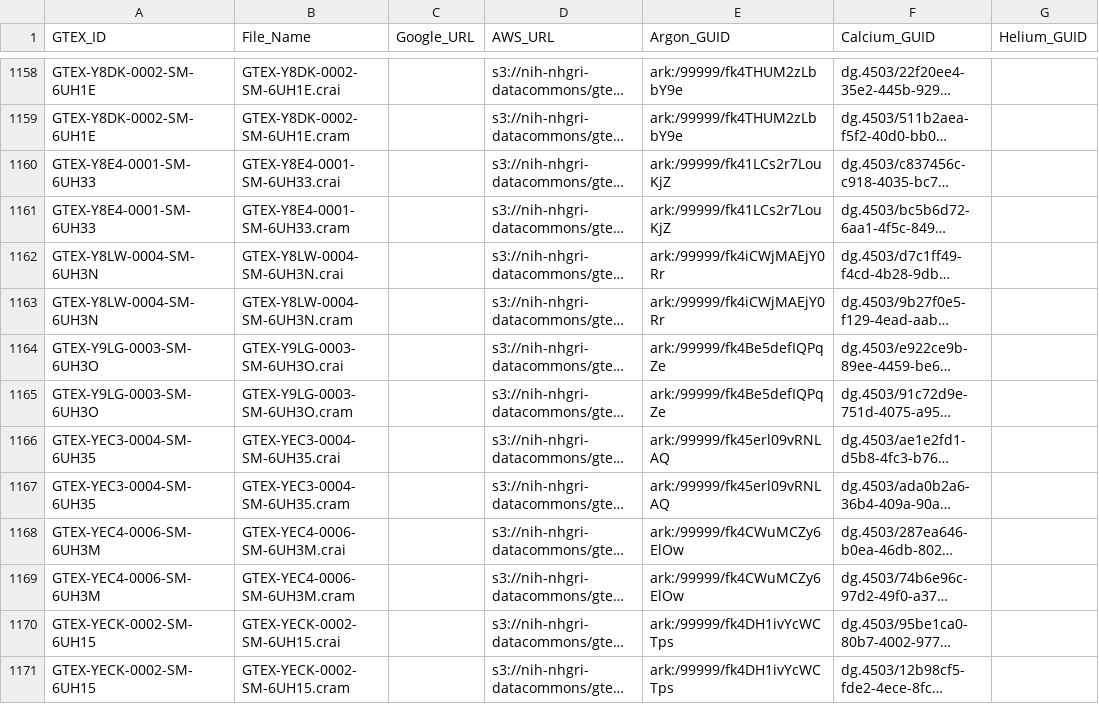
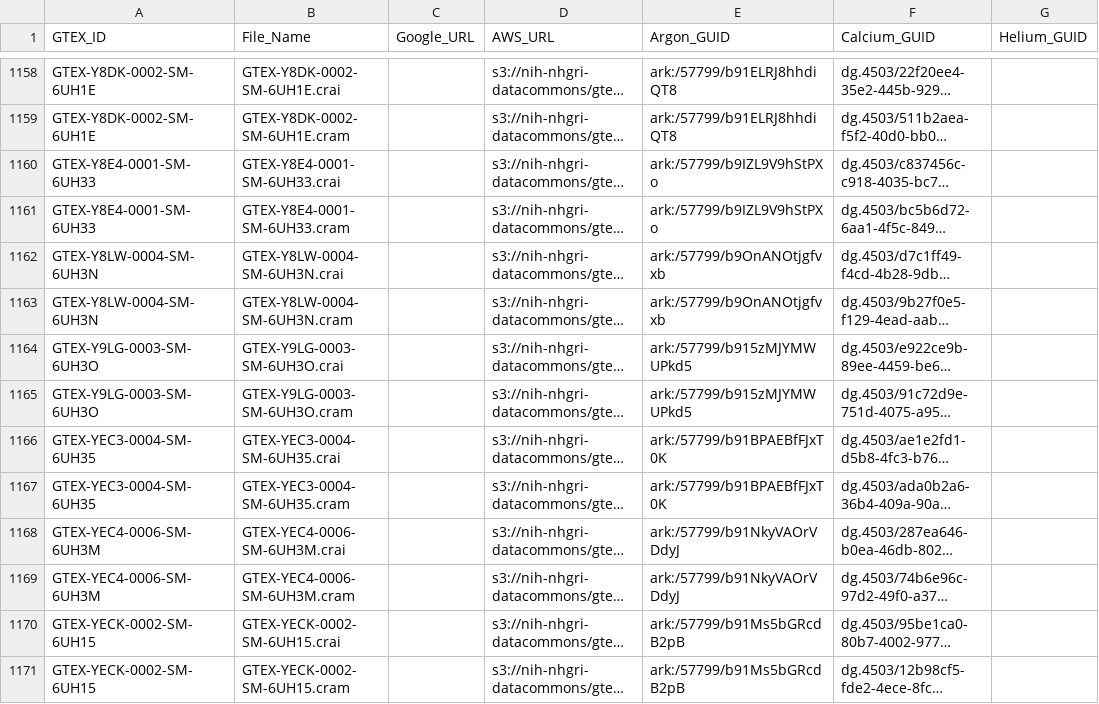
Before and after one commit to fair-research/fair-metadata-tools, a TSV file: topmed/gtex-wgs.tsv, drawn as a sheet; only a part is shown, gaps mark what is left out; long unchanged cells end in …; the diff covers the shown part only; the diff names each change by its address in the sheet, - before the commit and + after, or states it on an @@ line.

```diff
--- a/topmed/gtex-wgs.tsv
+++ b/topmed/gtex-wgs.tsv
-E1158:E1159 (Argon_GUID): ark:/99999/fk4THUM2zLbbY9e
+E1158:E1159 (Argon_GUID): ark:/57799/b91ELRJ8hhdiQT8
-E1160:E1161 (Argon_GUID): ark:/99999/fk41LCs2r7LouKjZ
+E1160:E1161 (Argon_GUID): ark:/57799/b9IZL9V9hStPXo
-E1162:E1163 (Argon_GUID): ark:/99999/fk4iCWjMAEjY0Rr
+E1162:E1163 (Argon_GUID): ark:/57799/b9OnANOtjgfvxb
-E1164:E1165 (Argon_GUID): ark:/99999/fk4Be5defIQPqZe
+E1164:E1165 (Argon_GUID): ark:/57799/b915zMJYMWUPkd5
-E1166:E1167 (Argon_GUID): ark:/99999/fk45erl09vRNLAQ
+E1166:E1167 (Argon_GUID): ark:/57799/b91BPAEBfFJxT0K
-E1168:E1169 (Argon_GUID): ark:/99999/fk4CWuMCZy6ElOw
+E1168:E1169 (Argon_GUID): ark:/57799/b91NkyVAOrVDdyJ
-E1170:E1171 (Argon_GUID): ark:/99999/fk4DH1ivYcWCTps
+E1170:E1171 (Argon_GUID): ark:/57799/b91Ms5bGRcdB2pB
```
Also changed, not shown: 186 edited cells elsewhere in this file.
